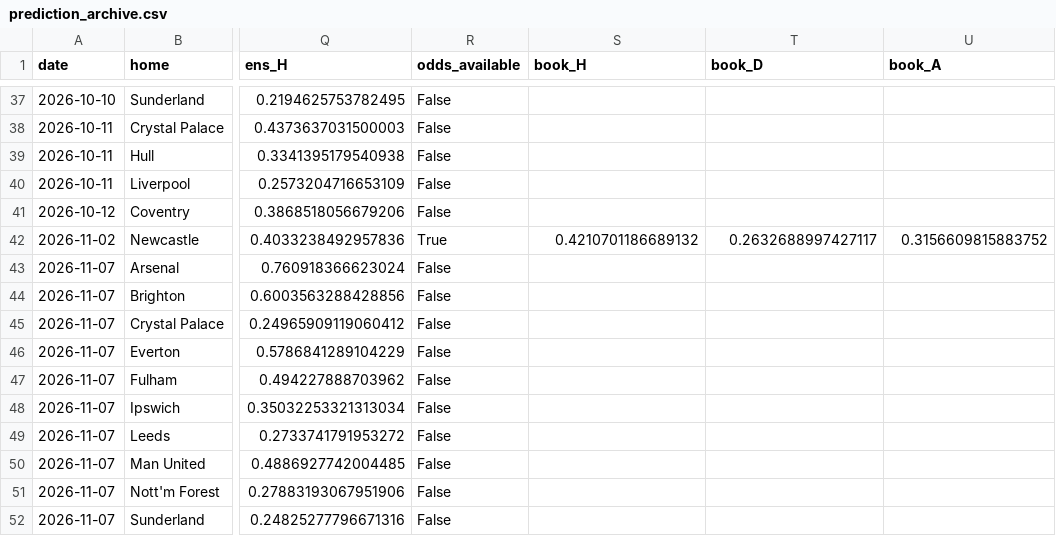
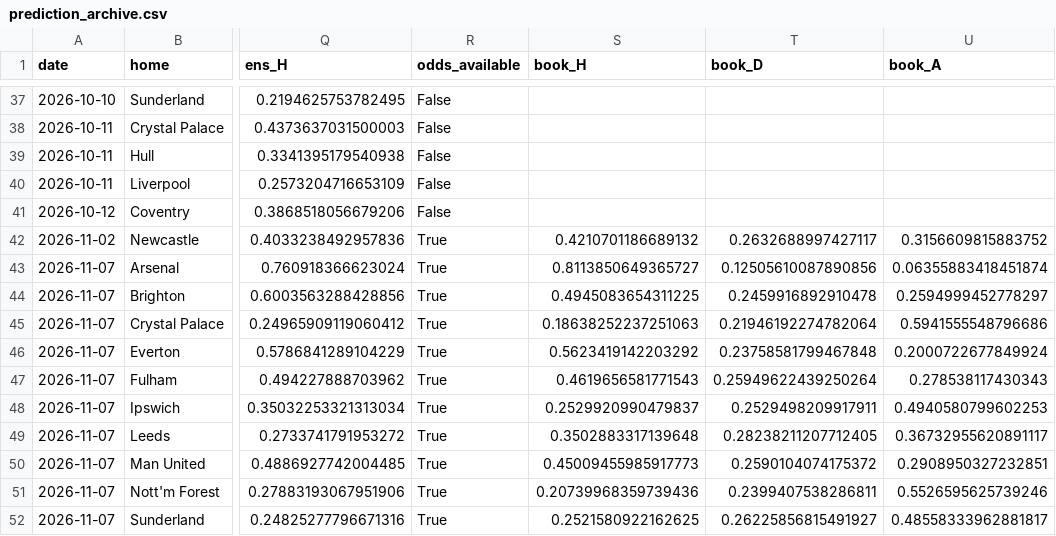
Before and after one commit to mateusz-gob1/football-outcome-mlops, a CSV file: data/processed/reports/prediction_archive.csv, drawn as a sheet; only a part is shown, gaps mark what is left out; the diff names each change by its address in the sheet, - before the commit and + after, or states it on an @@ line.

```diff
--- a/data/processed/reports/prediction_archive.csv
+++ b/data/processed/reports/prediction_archive.csv
-R43:R52 (odds_available): False
+R43:R52 (odds_available): True
-S43 (book_H): (empty)
+S43 (book_H): 0.8113850649365727
-T43 (book_D): (empty)
+T43 (book_D): 0.12505610087890856
-U43 (book_A): (empty)
+U43 (book_A): 0.06355883418451874
-S44 (book_H): (empty)
+S44 (book_H): 0.4945083654311225
-T44 (book_D): (empty)
+T44 (book_D): 0.2459916892910478
-U44 (book_A): (empty)
+U44 (book_A): 0.2594999452778297
-S45 (book_H): (empty)
+S45 (book_H): 0.18638252237251063
-T45 (book_D): (empty)
+T45 (book_D): 0.21946192274782064
-U45 (book_A): (empty)
+U45 (book_A): 0.5941555548796686
-S46 (book_H): (empty)
+S46 (book_H): 0.5623419142203292
-T46 (book_D): (empty)
+T46 (book_D): 0.23758581799467848
-U46 (book_A): (empty)
+U46 (book_A): 0.2000722677849924
-S47 (book_H): (empty)
+S47 (book_H): 0.4619656581771543
-T47 (book_D): (empty)
+T47 (book_D): 0.25949622439250264
-U47 (book_A): (empty)
+U47 (book_A): 0.278538117430343
-S48 (book_H): (empty)
+S48 (book_H): 0.2529920990479837
-T48 (book_D): (empty)
+T48 (book_D): 0.2529498209917911
-U48 (book_A): (empty)
+U48 (book_A): 0.4940580799602253
-S49 (book_H): (empty)
+S49 (book_H): 0.3502883317139648
-T49 (book_D): (empty)
+T49 (book_D): 0.28238211207712405
-U49 (book_A): (empty)
+U49 (book_A): 0.36732955620891117
-S50 (book_H): (empty)
+S50 (book_H): 0.45009455985917773
-T50 (book_D): (empty)
+T50 (book_D): 0.2590104074175372
-U50 (book_A): (empty)
+U50 (book_A): 0.2908950327232851
-S51 (book_H): (empty)
+S51 (book_H): 0.20739968359739436
-T51 (book_D): (empty)
+T51 (book_D): 0.2399407538286811
-U51 (book_A): (empty)
+U51 (book_A): 0.5526595625739246
-S52 (book_H): (empty)
+S52 (book_H): 0.2521580922162625
-T52 (book_D): (empty)
+T52 (book_D): 0.26225856815491927
-U52 (book_A): (empty)
+U52 (book_A): 0.48558333962881817
```
Also changed, not shown: data/processed/reports/upcoming_predictions.csv, 1 other file.
